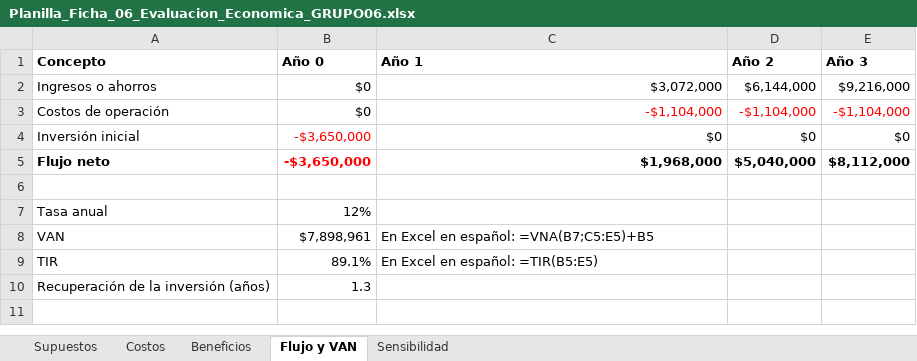
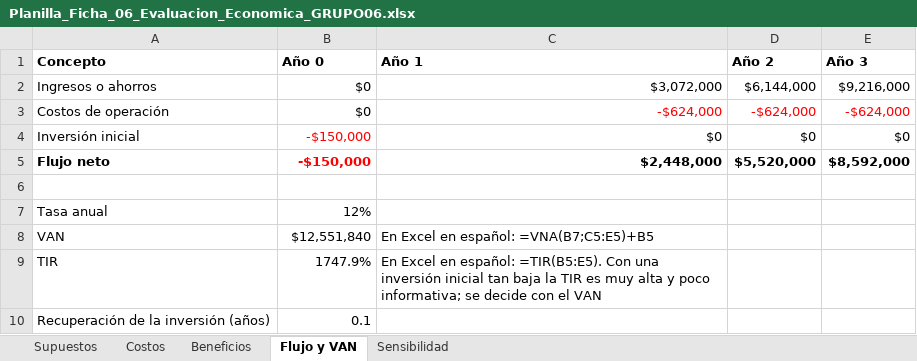
Before and after one commit to Vichobustosss/2026_2_BUSTOS-HEREDIA_CASPTONE_002D_GRUPO_006, an Excel workbook: Fase 2/Evidencias Grupales/Planilla_Ficha_06_Evaluacion_Economica_GRUPO06.xlsx, sheet Flujo y VAN, drawn as a sheet; values as stored, in another font and other column widths than the file's, no borders; the diff names each change by its address in the sheet, - before the commit and + after, or states it on an @@ line.

```diff
--- a/Fase 2/Evidencias Grupales/Planilla_Ficha_06_Evaluacion_Economica_GRUPO06.xlsx (sheet Flujo y VAN)
+++ b/Fase 2/Evidencias Grupales/Planilla_Ficha_06_Evaluacion_Economica_GRUPO06.xlsx (sheet Flujo y VAN)
-C3 (Año 1): -$1,104,000
+C3 (Año 1): -$624,000
-D3 (Año 2): -$1,104,000
+D3 (Año 2): -$624,000
-E3 (Año 3): -$1,104,000
+E3 (Año 3): -$624,000
-B4:B5 (Año 0): -$3,650,000
+B4:B5 (Año 0): -$150,000
-C5 (Año 1): $1,968,000
+C5 (Año 1): $2,448,000
-D5 (Año 2): $5,040,000
+D5 (Año 2): $5,520,000
-E5 (Año 3): $8,112,000
+E5 (Año 3): $8,592,000
-B8 (Año 0): $7,898,961
+B8 (Año 0): $12,551,840
-B9 (Año 0): 89.1%
+B9 (Año 0): 1747.9%
-C9 (Año 1): …en español: =TIR(B5:E5)
+C9 (Año 1): …en español: =TIR(B5:E5). Con una inversión inicial tan baja la TIR es muy alta y poco informativa; se decide con el VAN
-B10 (Año 0): 1.3
+B10 (Año 0): 0.1
```
Also changed, not shown: sheet Costos, sheet Sensibilidad, sheet Supuestos, 2 other files.
